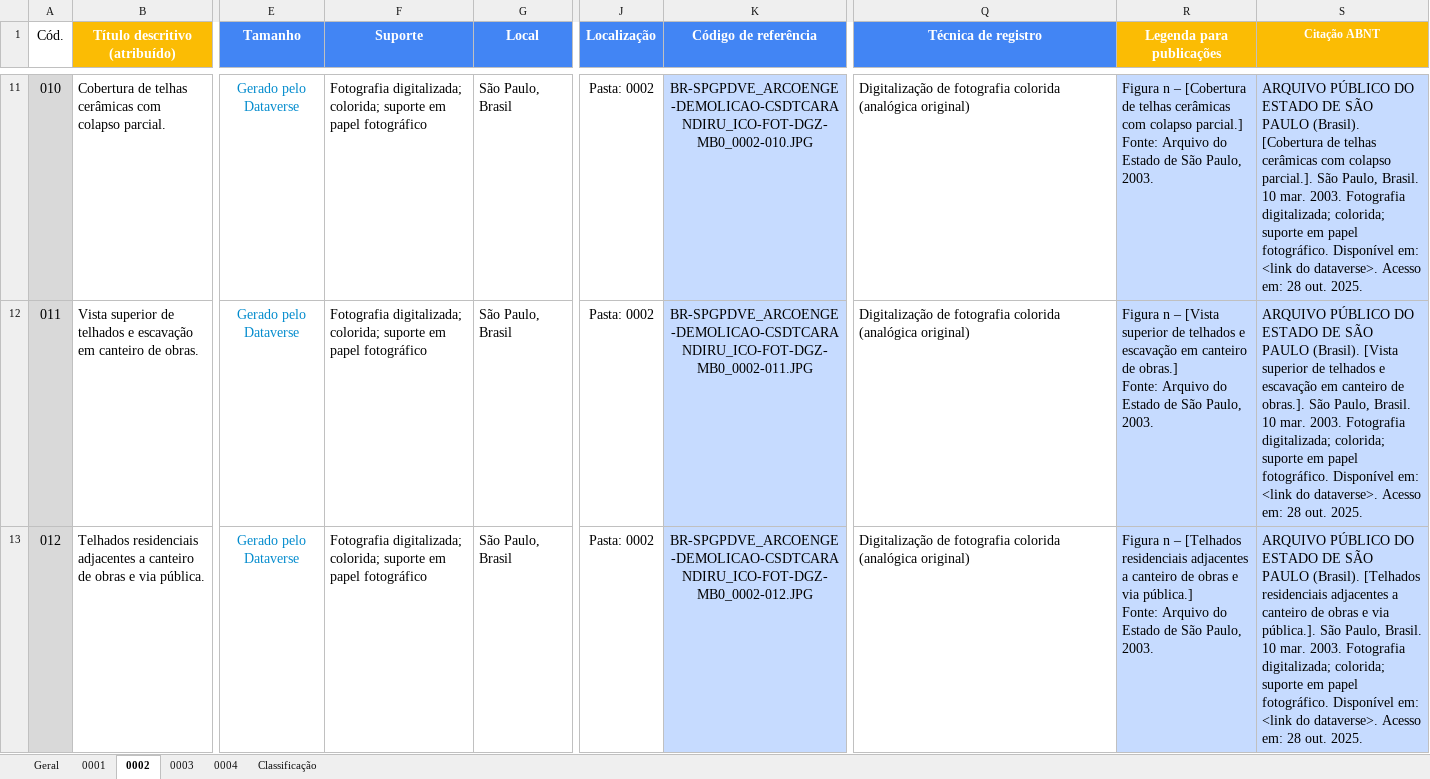
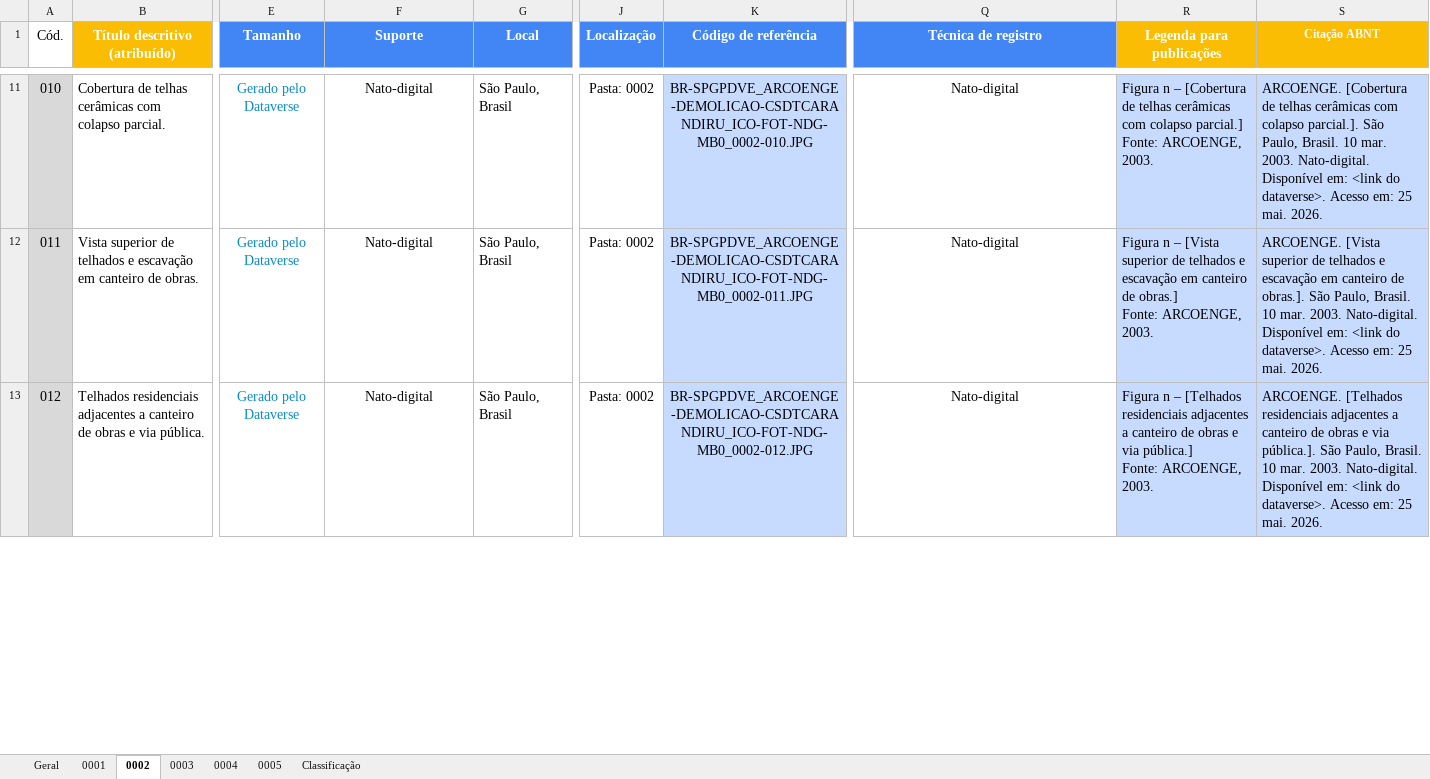
Before and after one commit to mmillenaa/inventory-and-statistics, an Excel workbook: BR-SPGPDVE_ARCOENGE-DEMOLICAO-CSDTCARANDIRU_TXT-PNL-PNL-TXT-MT0.xls.xlsx, sheet 0002, drawn as a sheet; only a part is shown, gaps mark what is left out; values as stored, in another font and other column widths than the file's, no borders; charts and pictures and conditional formats not drawn; ↵ is a line break in a cell; the diff covers the shown part only; the diff names each change by its address in the sheet, - before the commit and + after, or states it on an @@ line.

```diff
--- a/BR-SPGPDVE_ARCOENGE-DEMOLICAO-CSDTCARANDIRU_TXT-PNL-PNL-TXT-MT0.xls.xlsx (sheet 0002)
+++ b/BR-SPGPDVE_ARCOENGE-DEMOLICAO-CSDTCARANDIRU_TXT-PNL-PNL-TXT-MT0.xls.xlsx (sheet 0002)
+sheet tab: 0005
-F11:F13 (Suporte): Fotografia digitalizada; colorida; suporte em papel fotográfico
+F11:F13 (Suporte): Nato-digital
-F11:F13 alignment: left
+F11:F13 alignment: center
-K11 (Código de referência): BR-SPGPDVE_ARCOENGE-DEMOLICAO-CSDTCARANDIRU_ICO-FOT-DGZ-MB0_0002-010.JPG
+K11 (Código de referência): BR-SPGPDVE_ARCOENGE-DEMOLICAO-CSDTCARANDIRU_ICO-FOT-NDG-MB0_0002-010.JPG
-Q11:Q13 (Técnica de registro): Digitalização de fotografia colorida ↵ (analógica original)
+Q11:Q13 (Técnica de registro): Nato-digital
-Q11:Q13 alignment: left
+Q11:Q13 alignment: center
-R11 (Legenda para publicações): …parcial.] ↵ Fonte: Arquivo do Estado de São Paulo, 2003.
+R11 (Legenda para publicações): …parcial.] ↵ Fonte: ARCOENGE, 2003.
-S11 (Citação ABNT): ARQUIVO PÚBLICO DO ESTADO DE SÃO PAULO (Brasil). [Cobertura de telhas cerâmicas com colapso parcial.]. São Paulo, Brasil. 10 mar. 2003. Fotografia digitalizada; colorida; suporte em papel fotográfico. Disponível em: <link do dataverse>. Acesso em: 28 out. 2025.
+S11 (Citação ABNT): ARCOENGE. [Cobertura de telhas cerâmicas com colapso parcial.]. São Paulo, Brasil. 10 mar. 2003. Nato-digital. Disponível em: <link do dataverse>. Acesso em: 25 mai. 2026.
-K12 (Código de referência): BR-SPGPDVE_ARCOENGE-DEMOLICAO-CSDTCARANDIRU_ICO-FOT-DGZ-MB0_0002-011.JPG
+K12 (Código de referência): BR-SPGPDVE_ARCOENGE-DEMOLICAO-CSDTCARANDIRU_ICO-FOT-NDG-MB0_0002-011.JPG
-R12 (Legenda para publicações): …obras.] ↵ Fonte: Arquivo do Estado de São Paulo, 2003.
+R12 (Legenda para publicações): …obras.] ↵ Fonte: ARCOENGE, 2003.
-S12 (Citação ABNT): ARQUIVO PÚBLICO DO ESTADO DE SÃO PAULO (Brasil). [Vista superior de telhados e escavação em canteiro de obras.]. São Paulo, Brasil. 10 mar. 2003. Fotografia digitalizada; colorida; suporte em papel fotográfico. Disponível em: <link do dataverse>. Acesso em: 28 out. 2025.
+S12 (Citação ABNT): ARCOENGE. [Vista superior de telhados e escavação em canteiro de obras.]. São Paulo, Brasil. 10 mar. 2003. Nato-digital. Disponível em: <link do dataverse>. Acesso em: 25 mai. 2026.
-K13 (Código de referência): BR-SPGPDVE_ARCOENGE-DEMOLICAO-CSDTCARANDIRU_ICO-FOT-DGZ-MB0_0002-012.JPG
+K13 (Código de referência): BR-SPGPDVE_ARCOENGE-DEMOLICAO-CSDTCARANDIRU_ICO-FOT-NDG-MB0_0002-012.JPG
-R13 (Legenda para publicações): …pública.] ↵ Fonte: Arquivo do Estado de São Paulo, 2003.
+R13 (Legenda para publicações): …pública.] ↵ Fonte: ARCOENGE, 2003.
-S13 (Citação ABNT): ARQUIVO PÚBLICO DO ESTADO DE SÃO PAULO (Brasil). [Telhados residenciais adjacentes a canteiro de obras e via pública.]. São Paulo, Brasil. 10 mar. 2003. Fotografia digitalizada; colorida; suporte em papel fotográfico. Disponível em: <link do dataverse>. Acesso em: 28 out. 2025.
+S13 (Citação ABNT): ARCOENGE. [Telhados residenciais adjacentes a canteiro de obras e via pública.]. São Paulo, Brasil. 10 mar. 2003. Nato-digital. Disponível em: <link do dataverse>. Acesso em: 25 mai. 2026.
```
Also changed, not shown: 1 added row, 110 edited cells and cell formats elsewhere in this sheet, sheet Geral, sheet 0004, sheet 0003, sheet 0001, sheet Classificação, charts or pictures, BR-SPAPESP_CPOS-PLNCARANDIRU_TXT-PNL-PNL-TXT-MT0.xls.xlsx, BR-SPAPESP_DASP-PENITPRE-CSDTCARANDIRU_TXT-PNL-PNL-TXT-MT0.xls.xlsx, 6 other files.
